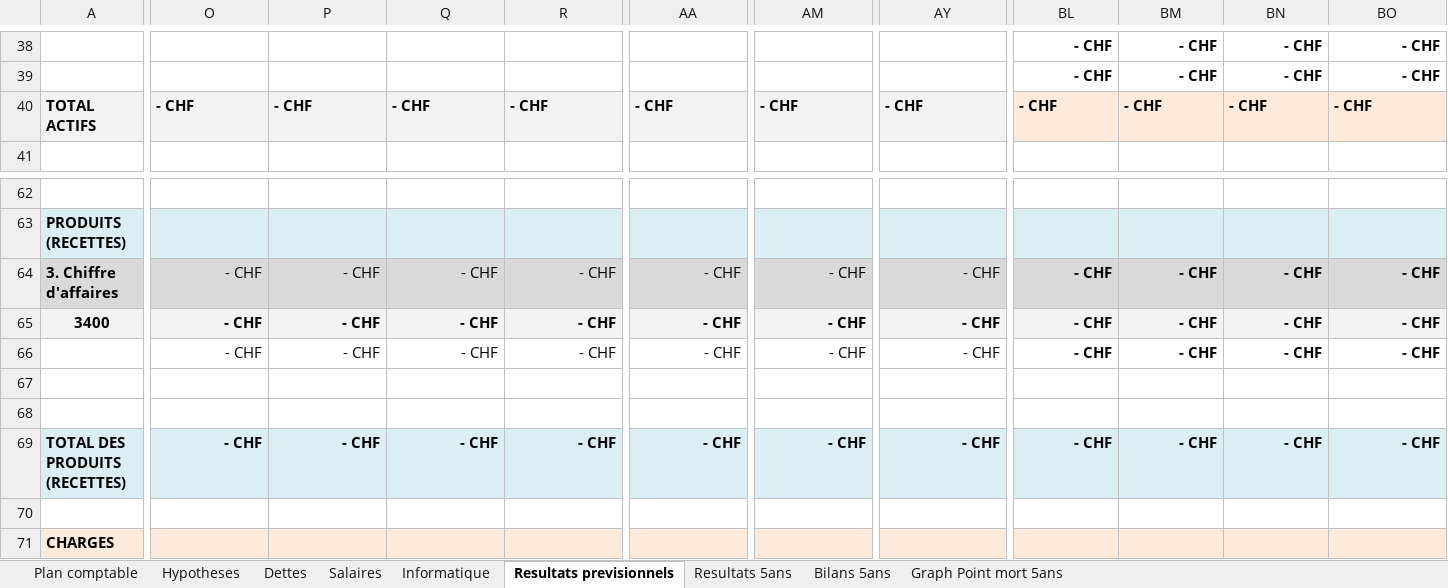
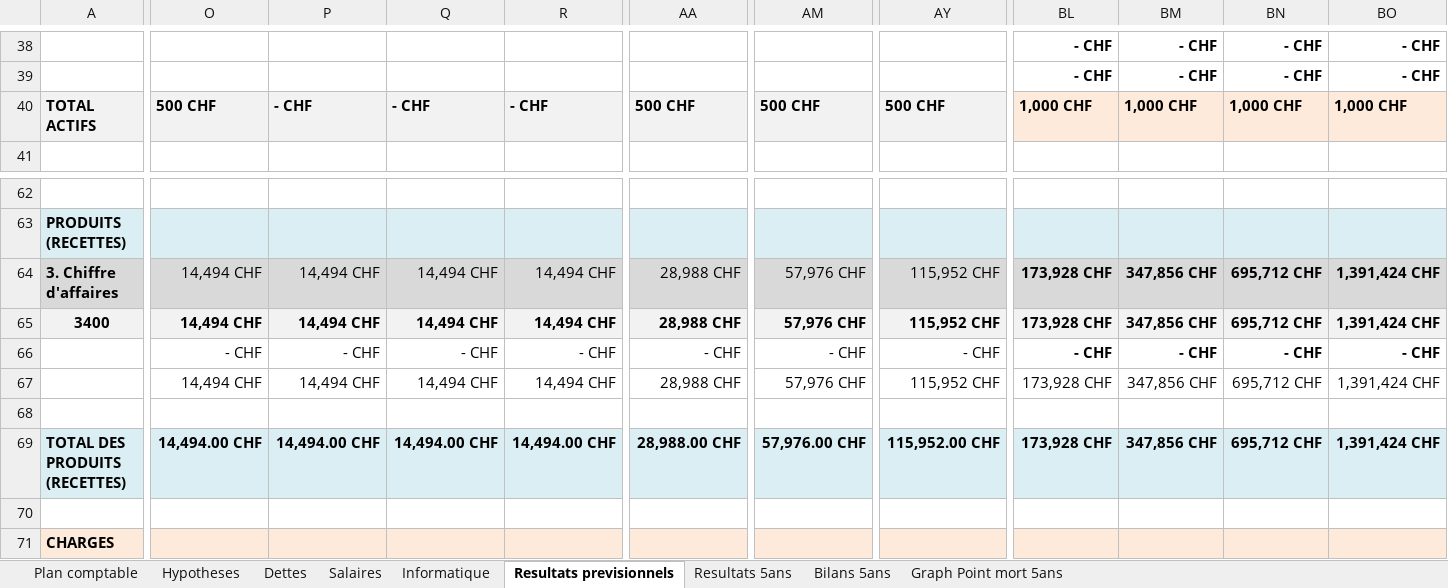
Before and after one commit to joelschaer/GET_Projet_Bonbons, an Excel workbook: GestStratEntr-J5_Investissements-v2.xlsx, sheet Resultats previsionnels, drawn as a sheet; only a part is shown, gaps mark what is left out; values as stored, in another font and other column widths than the file's, no borders; charts and pictures and conditional formats not drawn; removed rows and columns are numbered as before the commit, all else as after; rows hold the shown columns only; the diff covers the shown part only; the diff names each change by its address in the sheet, - before the commit and + after, or states it on an @@ line.

```diff
--- a/GestStratEntr-J5_Investissements-v2.xlsx (sheet Resultats previsionnels)
+++ b/GestStratEntr-J5_Investissements-v2.xlsx (sheet Resultats previsionnels)
-O40: - CHF
+O40: 500 CHF
-AA40: - CHF
+AA40: 500 CHF
-AM40: - CHF
+AM40: 500 CHF
-AY40: - CHF
+AY40: 500 CHF
-BL40: - CHF
+BL40: 1,000 CHF
-BM40: - CHF
+BM40: 1,000 CHF
-BN40: - CHF
+BN40: 1,000 CHF
-BO40: - CHF
+BO40: 1,000 CHF
-O64:O65: - CHF
+O64:O65: 14,494 CHF
-P64:P65: - CHF
+P64:P65: 14,494 CHF
-Q64:Q65: - CHF
+Q64:Q65: 14,494 CHF
-R64:R65: - CHF
+R64:R65: 14,494 CHF
-AA64:AA65: - CHF
+AA64:AA65: 28,988 CHF
-AM64:AM65: - CHF
+AM64:AM65: 57,976 CHF
-AY64:AY65: - CHF
+AY64:AY65: 115,952 CHF
-BL64:BL65: - CHF
+BL64:BL65: 173,928 CHF
-BM64:BM65: - CHF
+BM64:BM65: 347,856 CHF
-BN64:BN65: - CHF
+BN64:BN65: 695,712 CHF
-BO64:BO65: - CHF
+BO64:BO65: 1,391,424 CHF
-row 67: (empty)
+row 67:  | 14,494 CHF | 14,494 CHF | 14,494 CHF | 14,494 CHF | 28,988 CHF | 57,976 CHF | 115,952 CHF | 173,928 CHF | 347,856 CHF | 695,712 CHF | 1,391,424 CHF
-O69: - CHF
+O69: 14,494.00 CHF
-P69: - CHF
+P69: 14,494.00 CHF
-Q69: - CHF
+Q69: 14,494.00 CHF
-R69: - CHF
+R69: 14,494.00 CHF
-AA69: - CHF
+AA69: 28,988.00 CHF
-AM69: - CHF
+AM69: 57,976.00 CHF
-AY69: - CHF
+AY69: 115,952.00 CHF
-BL69: - CHF
+BL69: 173,928 CHF
-BM69: - CHF
+BM69: 347,856 CHF
-BN69: - CHF
+BN69: 695,712 CHF
-BO69: - CHF
+BO69: 1,391,424 CHF
```
Also changed, not shown: 7 added rows, 7 removed rows and 981 edited cells elsewhere in this sheet, sheet Resultats 5ans, sheet Bilans 5ans, sheet Hypotheses, charts or pictures, 1 other file.
